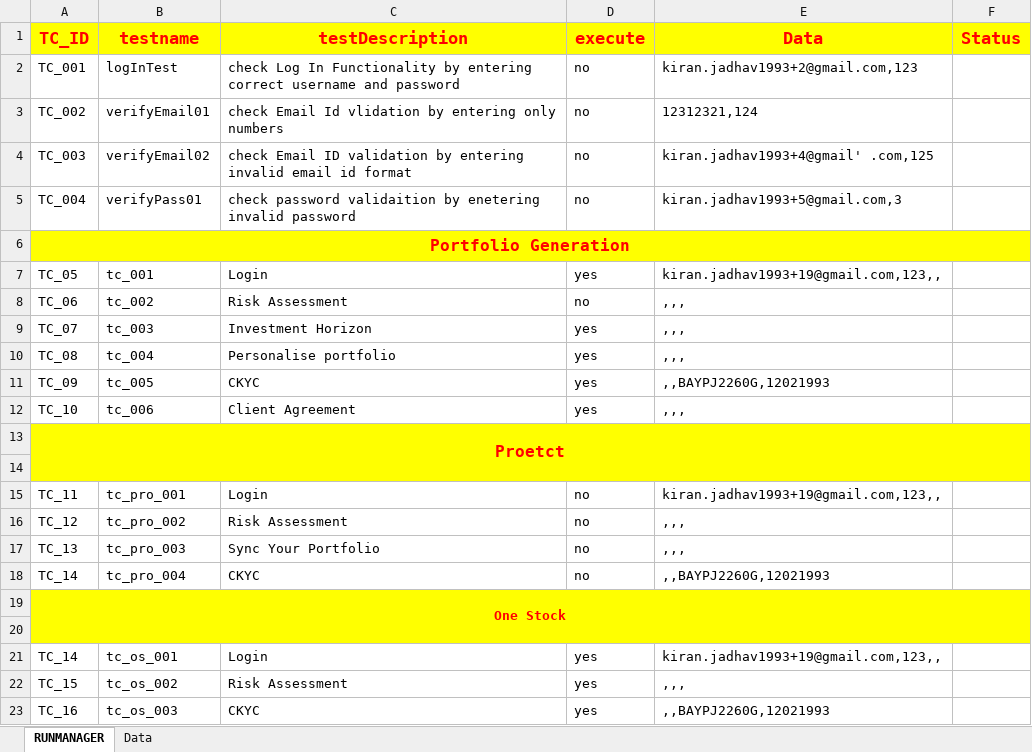
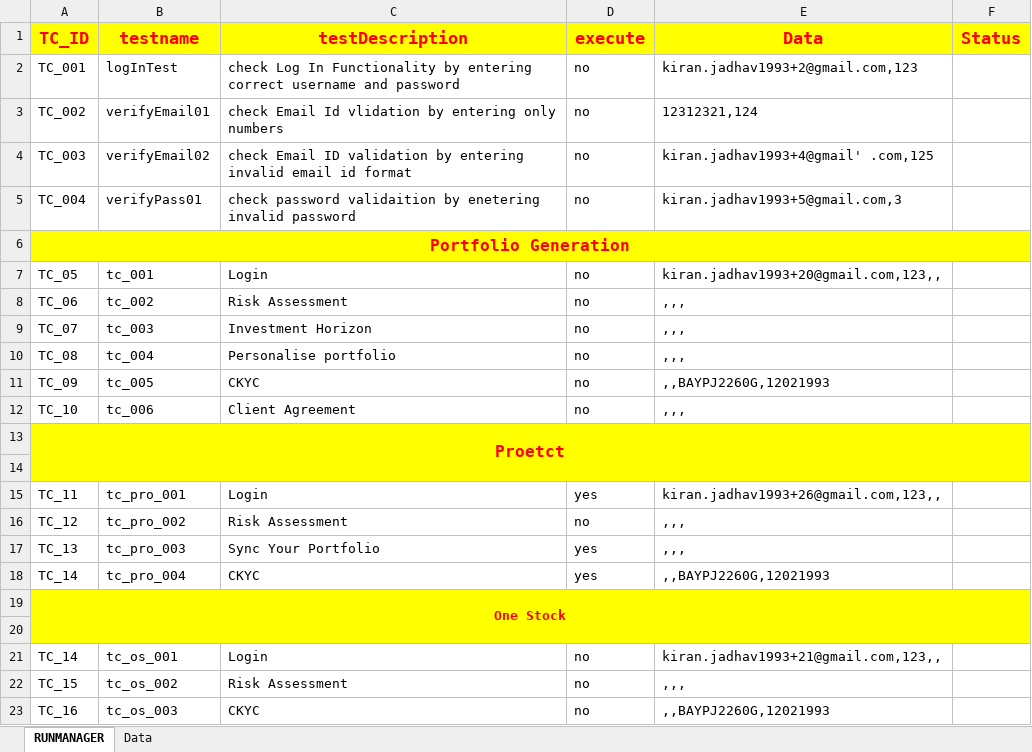
Before and after one commit to mayurgangurde1/JARVIS, an Excel workbook: InterviewTask_TechStalWarts/target/test-classes/excel/DataSheet.xlsx, sheet RUNMANAGER, drawn as a sheet; values as stored, in another font and other column widths than the file's, no borders; the diff names each change by its address in the sheet, - before the commit and + after, or states it on an @@ line.

```diff
--- a/InterviewTask_TechStalWarts/target/test-classes/excel/DataSheet.xlsx (sheet RUNMANAGER)
+++ b/InterviewTask_TechStalWarts/target/test-classes/excel/DataSheet.xlsx (sheet RUNMANAGER)
-D7 (execute): yes
+D7 (execute): no
-E7 (Data): kiran.jadhav1993+19@gmail.com,123,,
+E7 (Data): kiran.jadhav1993+20@gmail.com,123,,
-D9:D12 (execute): yes
+D9:D12 (execute): no
-D15 (execute): no
+D15 (execute): yes
-E15 (Data): kiran.jadhav1993+19@gmail.com,123,,
+E15 (Data): kiran.jadhav1993+26@gmail.com,123,,
-D17:D18 (execute): no
+D17:D18 (execute): yes
-D21:D23 (execute): yes
+D21:D23 (execute): no
-E21 (Data): kiran.jadhav1993+19@gmail.com,123,,
+E21 (Data): kiran.jadhav1993+21@gmail.com,123,,
```
Also changed, not shown: sheet Data, 44 other files.
